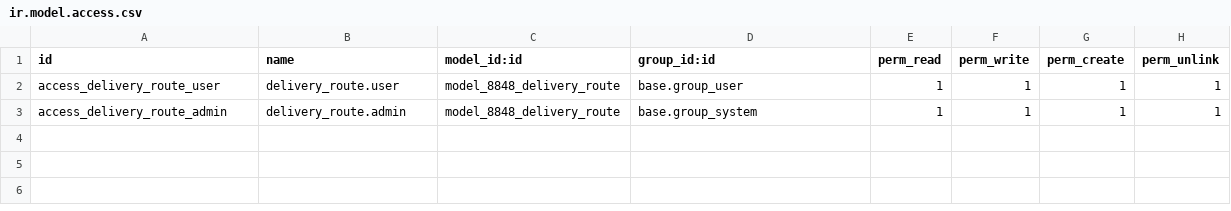
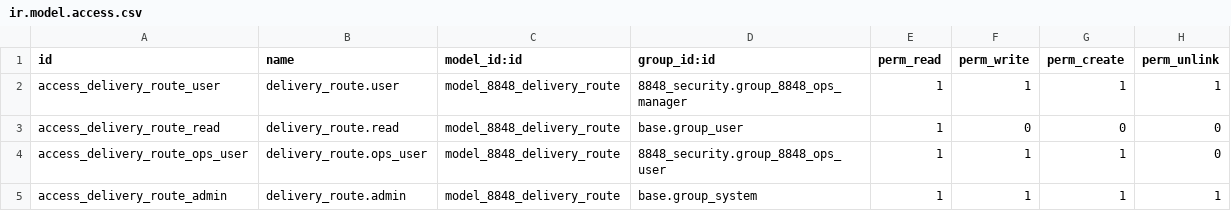
Before and after one commit to 8848momohouses-del/8848connect, a CSV file: 8848-connect-addons/8848_delivery/security/ir.model.access.csv, drawn as a sheet.

```diff
--- a/8848-connect-addons/8848_delivery/security/ir.model.access.csv
+++ b/8848-connect-addons/8848_delivery/security/ir.model.access.csv
@@ -1,3 +1,5 @@
 id,name,model_id:id,group_id:id,perm_read,perm_write,perm_create,perm_unlink
-access_delivery_route_user,delivery_route.user,model_8848_delivery_route,base.group_user,1,1,1,1
+access_delivery_route_user,delivery_route.user,model_8848_delivery_route,8848_security.group_8848_ops_manager,1,1,1,1
+access_delivery_route_read,delivery_route.read,model_8848_delivery_route,base.group_user,1,0,0,0
+access_delivery_route_ops_user,delivery_route.ops_user,model_8848_delivery_route,8848_security.group_8848_ops_user,1,1,1,0
 access_delivery_route_admin,delivery_route.admin,model_8848_delivery_route,base.group_system,1,1,1,1
```
Also changed, not shown: 8848-connect-addons/8848_franchise/security/ir.model.access.csv, 8848-connect-addons/8848_marketing_fee/security/ir.model.access.csv, 8 other files.
